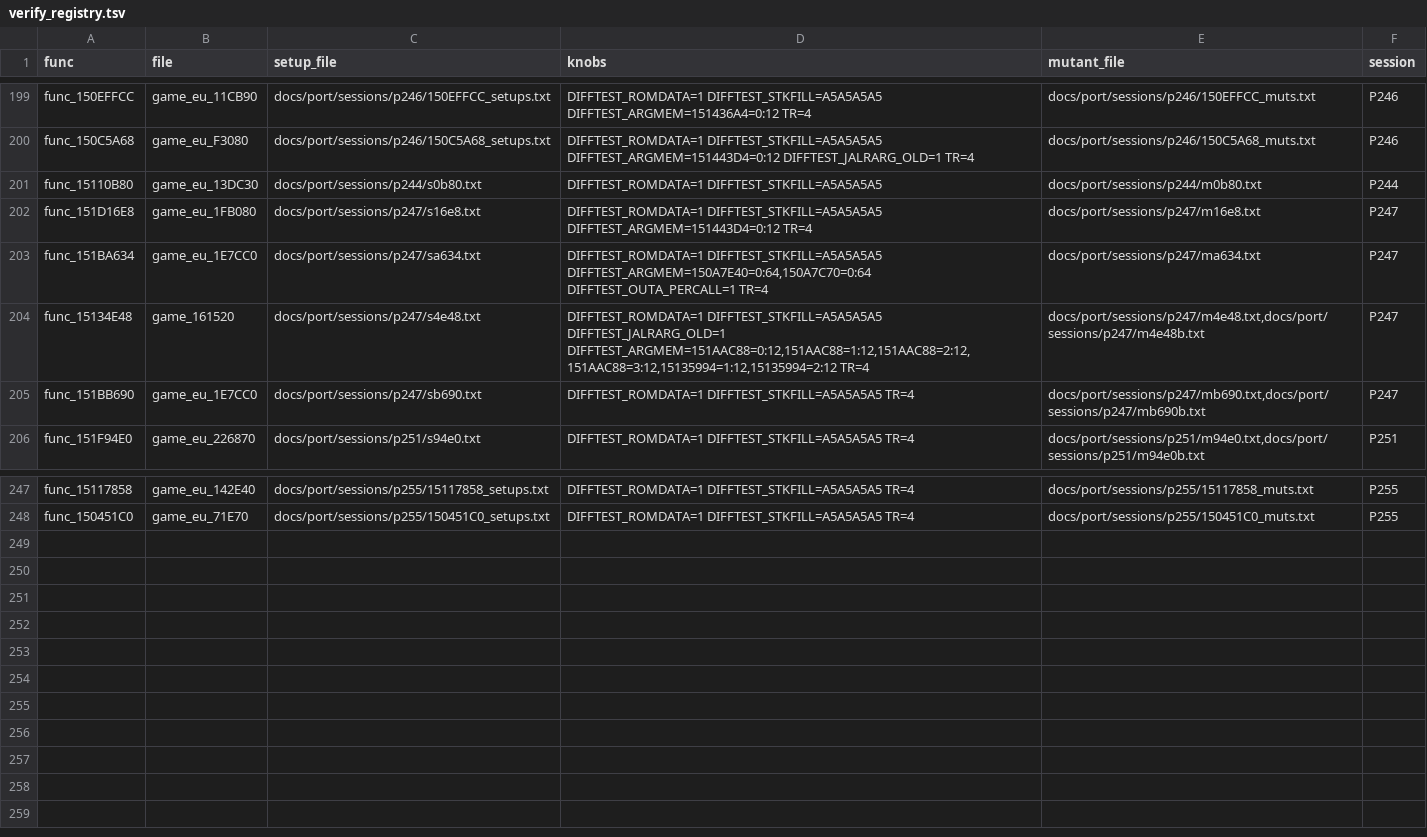
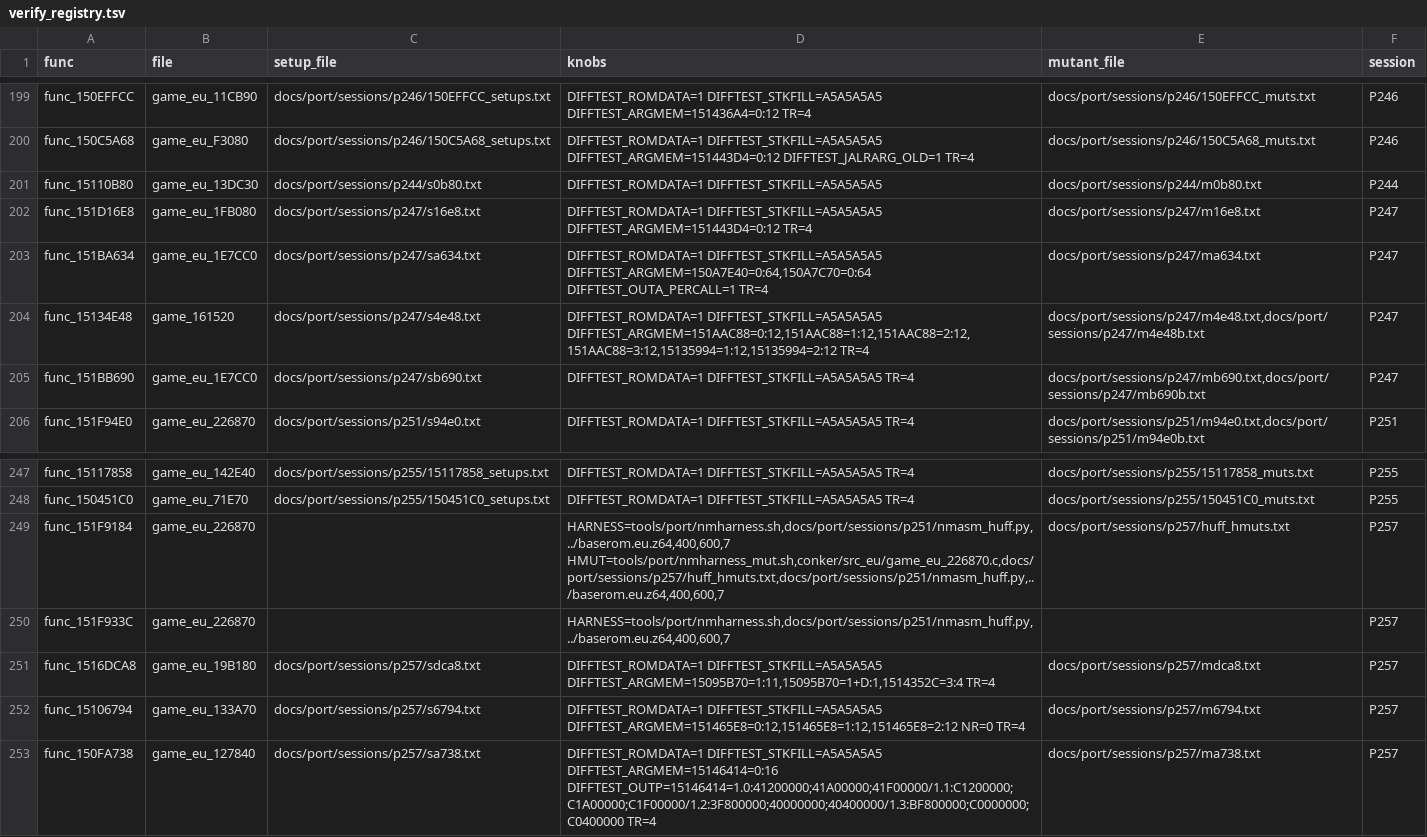
Before and after one commit to Sorikairox/conker-eu-port, a TSV file: tools/port/verify_registry.tsv, drawn as a sheet; only a part is shown, gaps mark what is left out.

```diff
--- a/tools/port/verify_registry.tsv
+++ b/tools/port/verify_registry.tsv
@@ -203,3 +203,3 @@ func_151D16E8	game_eu_1FB080	docs/port/sessions/p247/s16e8.txt	DIFFTEST_ROMDATA=
 func_151BA634	game_eu_1E7CC0	docs/port/sessions/p247/sa634.txt	DIFFTEST_ROMDATA=1 DIFFTEST_STKFILL=A5A5A5A5 DIFFTEST_ARGMEM=150A7E40=0:64,150A7C70=0:64 DIFFTEST_OUTA_PERCALL=1 TR=4	docs/port/sessions/p247/ma634.txt	P247
-func_15134E48	game_161520	docs/port/sessions/p247/s4e48.txt	DIFFTEST_ROMDATA=1 DIFFTEST_STKFILL=A5A5A5A5 DIFFTEST_JALRARG_OLD=1 DIFFTEST_ARGMEM=151AAC88=0:12,151AAC88=1:12,151AAC88=2:12,151AAC88=3:12,15135994=1:12,15135994=2:12 TR=4	docs/port/sessions/p247/m4e48.txt,docs/port/sessions/p247/m4e48b.txt	P247
+func_15134E48	game_161520	docs/port/sessions/p247/s4e48.txt	DIFFTEST_ROMDATA=1 DIFFTEST_STKFILL=A5A5A5A5 DIFFTEST_ARGMEM=151AAC88=0:12,151AAC88=1:12,151AAC88=2:12,151AAC88=3:12,15135994=1:12,15135994=2:12 TR=4	docs/port/sessions/p247/m4e48.txt,docs/port/sessions/p247/m4e48b.txt	P247
 func_151BB690	game_eu_1E7CC0	docs/port/sessions/p247/sb690.txt	DIFFTEST_ROMDATA=1 DIFFTEST_STKFILL=A5A5A5A5 TR=4	docs/port/sessions/p247/mb690.txt,docs/port/sessions/p247/mb690b.txt	P247
@@ -248 +248,6 @@ func_15117858	game_eu_142E40	docs/port/sessions/p255/15117858_setups.txt	DIFFTES
 func_150451C0	game_eu_71E70	docs/port/sessions/p255/150451C0_setups.txt	DIFFTEST_ROMDATA=1 DIFFTEST_STKFILL=A5A5A5A5 TR=4	docs/port/sessions/p255/150451C0_muts.txt	P255
+func_151F9184	game_eu_226870		HARNESS=tools/port/nmharness.sh,docs/port/sessions/p251/nmasm_huff.py,../baserom.eu.z64,400,600,7 HMUT=tools/port/nmharness_mut.sh,conker/src_eu/game_eu_226870.c,docs/port/sessions/p257/huff_hmuts.txt,docs/port/sessions/p251/nmasm_huff.py,../baserom.eu.z64,400,600,7	docs/port/sessions/p257/huff_hmuts.txt	P257
+func_151F933C	game_eu_226870		HARNESS=tools/port/nmharness.sh,docs/port/sessions/p251/nmasm_huff.py,../baserom.eu.z64,400,600,7		P257
+func_1516DCA8	game_eu_19B180	docs/port/sessions/p257/sdca8.txt	DIFFTEST_ROMDATA=1 DIFFTEST_STKFILL=A5A5A5A5 DIFFTEST_ARGMEM=15095B70=1:11,15095B70=1+D:1,1514352C=3:4 TR=4	docs/port/sessions/p257/mdca8.txt	P257
+func_15106794	game_eu_133A70	docs/port/sessions/p257/s6794.txt	DIFFTEST_ROMDATA=1 DIFFTEST_STKFILL=A5A5A5A5 DIFFTEST_ARGMEM=151465E8=0:12,151465E8=1:12,151465E8=2:12 NR=0 TR=4	docs/port/sessions/p257/m6794.txt	P257
+func_150FA738	game_eu_127840	docs/port/sessions/p257/sa738.txt	DIFFTEST_ROMDATA=1 DIFFTEST_STKFILL=A5A5A5A5 DIFFTEST_ARGMEM=15146414=0:16 DIFFTEST_OUTP=15146414=1.0:41200000;41A00000;41F00000/1.1:C1200000;C1A00000;C1F00000/1.2:3F800000;40000000;40400000/1.3:BF800000;C0000000;C0400000 TR=4	docs/port/sessions/p257/ma738.txt	P257
```
Also changed, not shown: 16 other files.
